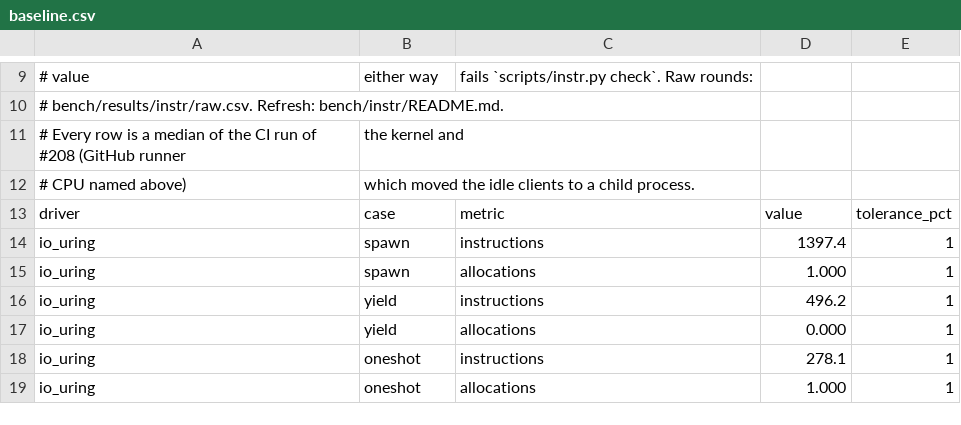
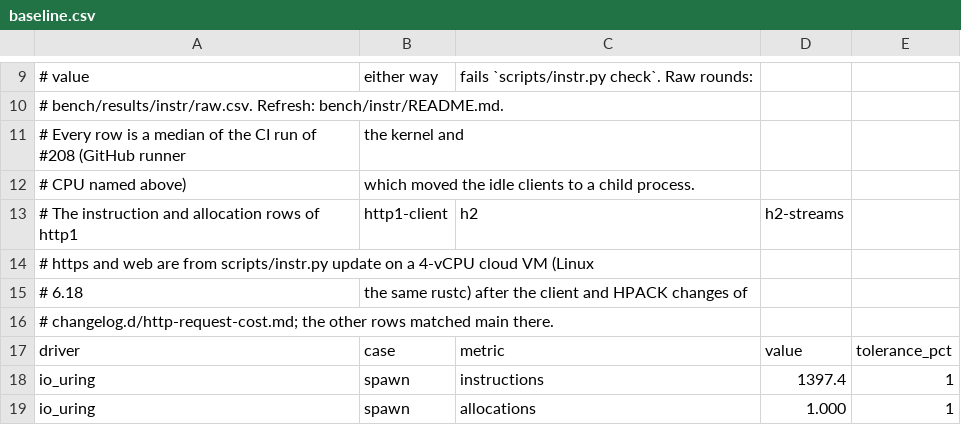
Before and after one commit to giong-run/Giong, a CSV file: bench/instr/baseline.csv, drawn as a sheet; only a part is shown, gaps mark what is left out; the shorter side is filled out with more unchanged rows; the diff covers the shown part only.

Commit message:
perf(http): a quarter fewer instructions per client request and per HTTP/2 request
The client formatted the URL and the Host header with format! four times
per request and looked the route's pool up twice; the HPACK encoder
compared every field name with all 61 static entries; the HTTP/2 and
HTTP/3 servers re-read response headers as UTF-8 with substring searches;
the HTTP/2 client hashed its own stream ids with SipHash; header names
were checked with a chain of comparisons instead of a table.

bench/instr on io_uring: http1-client 30,851 to 23,037, h2 43,481 to
32,106, h2-streams 372,328 to 258,218, https 42,927 to 35,112, http1
9,421 to 9,109; allocations per request 33 to 15 (HTTP/1.1) and 48 to 31
(HTTP/2).

```diff
--- a/bench/instr/baseline.csv
+++ b/bench/instr/baseline.csv
@@ -12,2 +12,6 @@
 # CPU named above), which moved the idle clients to a child process.
+# The instruction and allocation rows of http1, http1-client, h2, h2-streams,
+# https and web are from scripts/instr.py update on a 4-vCPU cloud VM (Linux
+# 6.18, the same rustc) after the client and HPACK changes of
+# changelog.d/http-request-cost.md; the other rows matched main there.
 driver,case,metric,value,tolerance_pct
```
Also changed, not shown: 20 edited cells elsewhere in this file, 11 other files.
